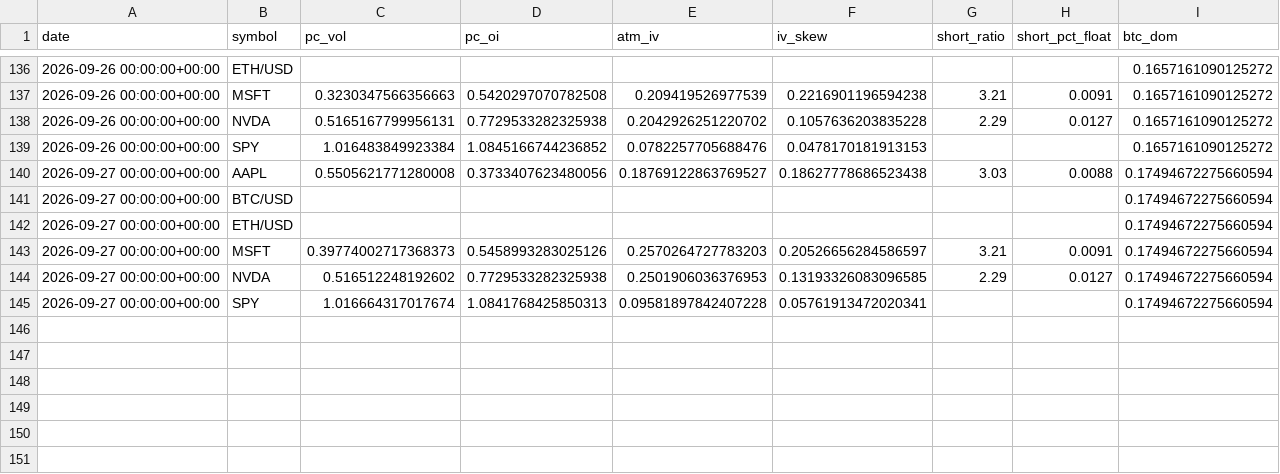
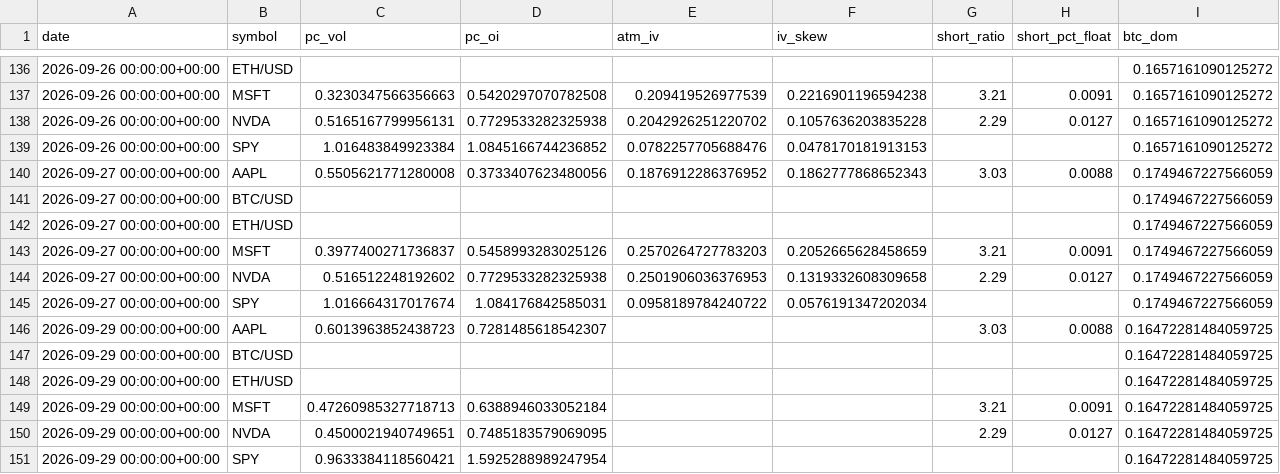
Before and after one commit to SoonToBeDataScientist/DashQV2, a CSV file: data/snapshots.csv, drawn as a sheet; only a part is shown, gaps mark what is left out.

```diff
--- a/data/snapshots.csv
+++ b/data/snapshots.csv
@@ -139,7 +139,13 @@ date,symbol,pc_vol,pc_oi,atm_iv,iv_skew,short_ratio,short_pct_float,btc_dom
 2026-09-26 00:00:00+00:00,SPY,1.016483849923384,1.0845166744236852,0.0782257705688476,0.0478170181913153,,,0.1657161090125272
-2026-09-27 00:00:00+00:00,AAPL,0.5505621771280008,0.3733407623480056,0.18769122863769527,0.18627778686523438,3.03,0.0088,0.17494672275660594
-2026-09-27 00:00:00+00:00,BTC/USD,,,,,,,0.17494672275660594
-2026-09-27 00:00:00+00:00,ETH/USD,,,,,,,0.17494672275660594
-2026-09-27 00:00:00+00:00,MSFT,0.39774002717368373,0.5458993283025126,0.2570264727783203,0.20526656284586597,3.21,0.0091,0.17494672275660594
-2026-09-27 00:00:00+00:00,NVDA,0.516512248192602,0.7729533282325938,0.2501906036376953,0.13193326083096585,2.29,0.0127,0.17494672275660594
-2026-09-27 00:00:00+00:00,SPY,1.016664317017674,1.0841768425850313,0.09581897842407228,0.05761913472020341,,,0.17494672275660594
+2026-09-27 00:00:00+00:00,AAPL,0.5505621771280008,0.3733407623480056,0.1876912286376952,0.1862777868652343,3.03,0.0088,0.1749467227566059
+2026-09-27 00:00:00+00:00,BTC/USD,,,,,,,0.1749467227566059
+2026-09-27 00:00:00+00:00,ETH/USD,,,,,,,0.1749467227566059
+2026-09-27 00:00:00+00:00,MSFT,0.3977400271736837,0.5458993283025126,0.2570264727783203,0.2052665628458659,3.21,0.0091,0.1749467227566059
+2026-09-27 00:00:00+00:00,NVDA,0.516512248192602,0.7729533282325938,0.2501906036376953,0.1319332608309658,2.29,0.0127,0.1749467227566059
+2026-09-27 00:00:00+00:00,SPY,1.016664317017674,1.084176842585031,0.0958189784240722,0.0576191347202034,,,0.1749467227566059
+2026-09-29 00:00:00+00:00,AAPL,0.6013963852438723,0.7281485618542307,,,3.03,0.0088,0.16472281484059725
+2026-09-29 00:00:00+00:00,BTC/USD,,,,,,,0.16472281484059725
+2026-09-29 00:00:00+00:00,ETH/USD,,,,,,,0.16472281484059725
+2026-09-29 00:00:00+00:00,MSFT,0.47260985327718713,0.6388946033052184,,,3.21,0.0091,0.16472281484059725
+2026-09-29 00:00:00+00:00,NVDA,0.4500021940749651,0.7485183579069095,,,2.29,0.0127,0.16472281484059725
+2026-09-29 00:00:00+00:00,SPY,0.9633384118560421,1.5925288989247954,,,,,0.16472281484059725
```
Also changed, not shown: data/sentiment.csv, 2 other files.
